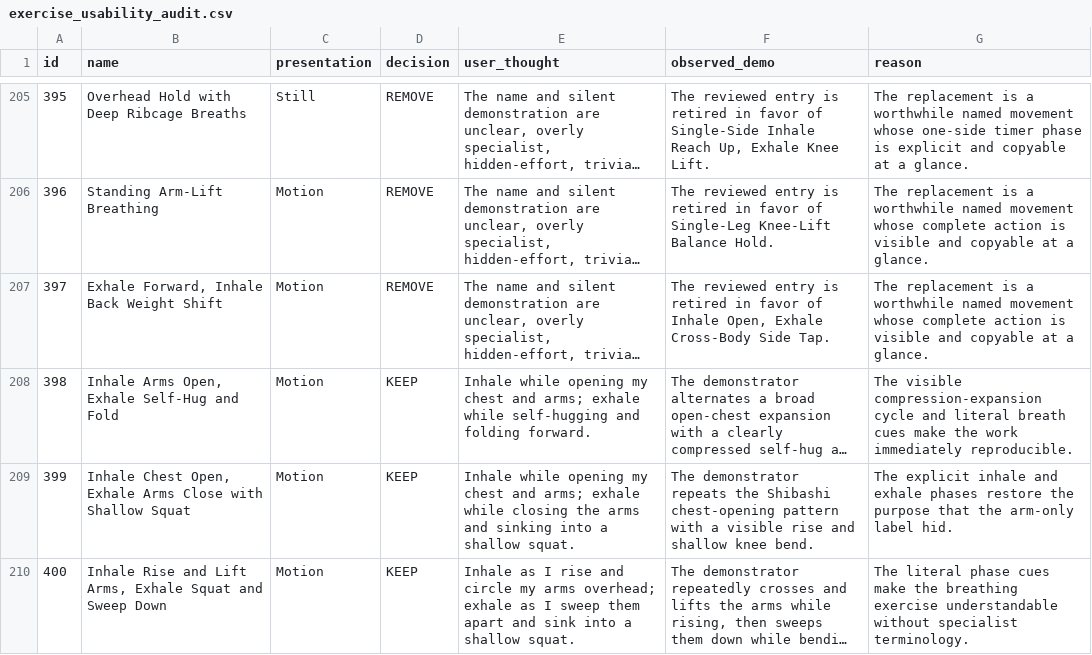
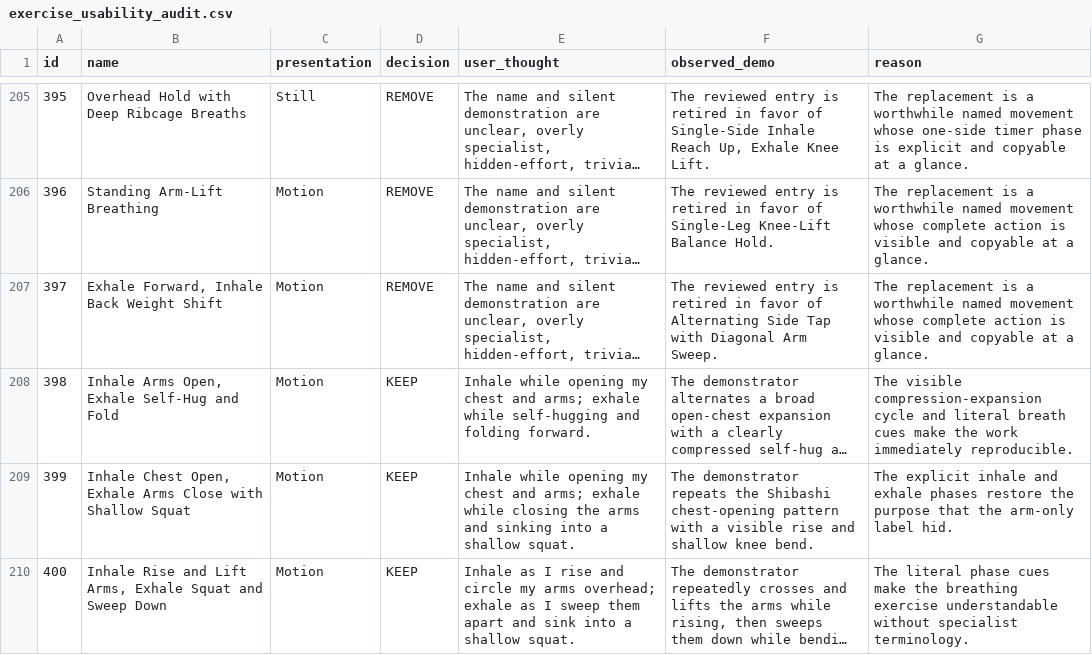
Before and after one commit to nopara73/Flux, a CSV file: docs/catalog-audit/exercise_usability_audit.csv, drawn as a sheet; only a part is shown, gaps mark what is left out; long unchanged cells end in …; the diff names each change by its address in the sheet, - before the commit and + after, or states it on an @@ line.

```diff
--- a/docs/catalog-audit/exercise_usability_audit.csv
+++ b/docs/catalog-audit/exercise_usability_audit.csv
-F207 (observed_demo): …favor of Inhale Open, Exhale Cross-Body Side Tap.
+F207 (observed_demo): …favor of Alternating Side Tap with Diagonal Arm Sweep.
```
Also changed, not shown: docs/catalog-audit/catalog_replacements.csv, docs/catalog-audit/demonstration_metadata_integrity_2026-08-29.csv, 22 other files.
